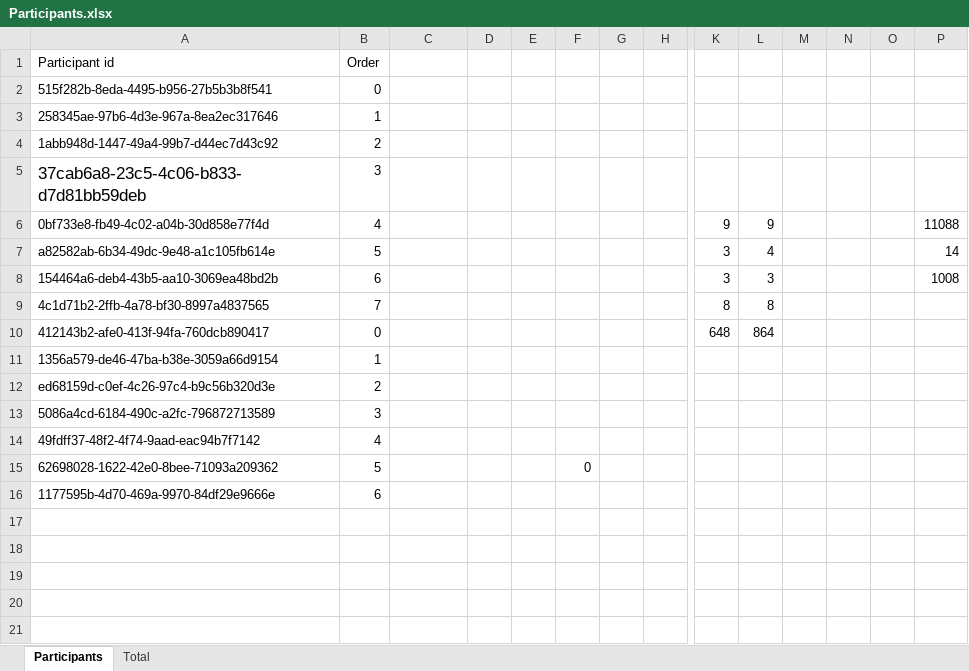
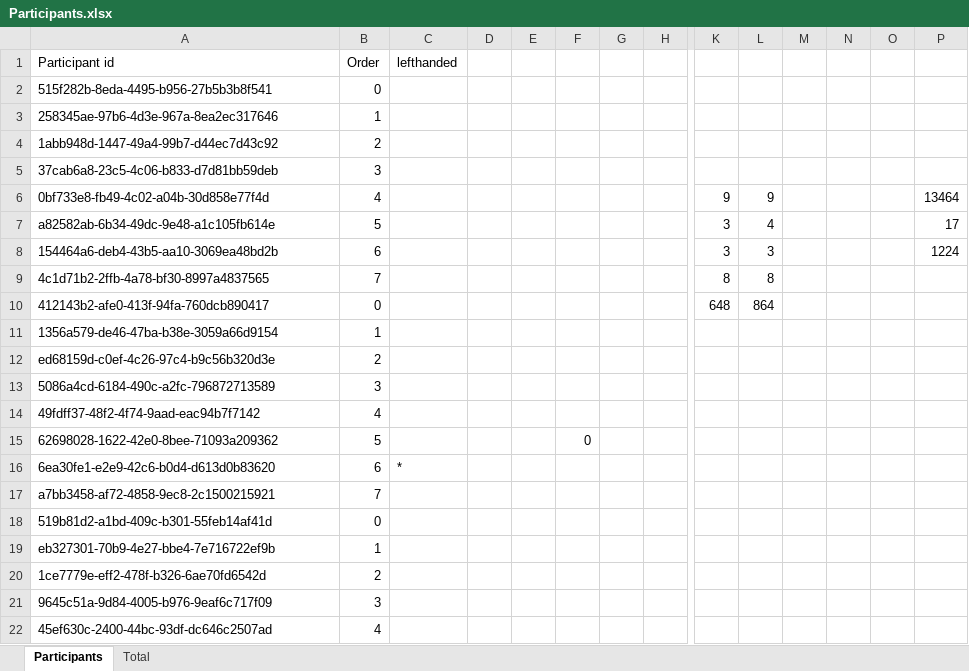
Before and after one commit to lakfel/fittsStudy, an Excel workbook: data_analysis/Participants.xlsx, sheet Participants, drawn as a sheet; only a part is shown, gaps mark what is left out; values as stored, in another font and other column widths than the file's, no borders; table styles not drawn; removed rows and columns are numbered as before the commit, all else as after; rows hold the shown columns only; the diff names each change by its address in the sheet, - before the commit and + after, or states it on an @@ line.

Commit message:
Fixed for in-person experiment with latinsquare

```diff
--- a/data_analysis/Participants.xlsx (sheet Participants)
+++ b/data_analysis/Participants.xlsx (sheet Participants)
-C1: (empty)
+C1: lefthanded
@@ A5 text size: smaller @@
-P6: 11088
+P6: 13464
-P7: 14
+P7: 17
-P8: 1008
+P8: 1224
-row 16: 1177595b-4d70-469a-9970-84df29e9666e | 6
+row 16: 6ea30fe1-e2e9-42c6-b0d4-d613d0b83620 | 6 | *
+row 17: a7bb3458-af72-4858-9ec8-2c1500215921 | 7
+row 18: 519b81d2-a1bd-409c-b301-55feb14af41d | 0
+row 19: eb327301-70b9-4e27-bbe4-7e716722ef9b | 1
+row 20: 1ce7779e-eff2-478f-b326-6ae70fd6542d | 2
+row 21: 9645c51a-9d84-4005-b976-9eaf6c717f09 | 3
+row 22: 45ef630c-2400-44bc-93df-dc646c2507ad | 4
```
Also changed, not shown: sheet Total.
